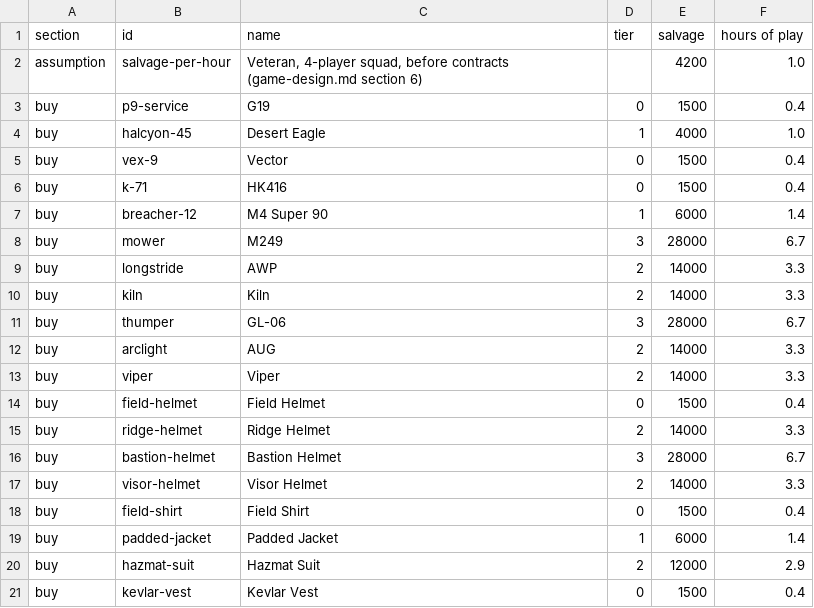
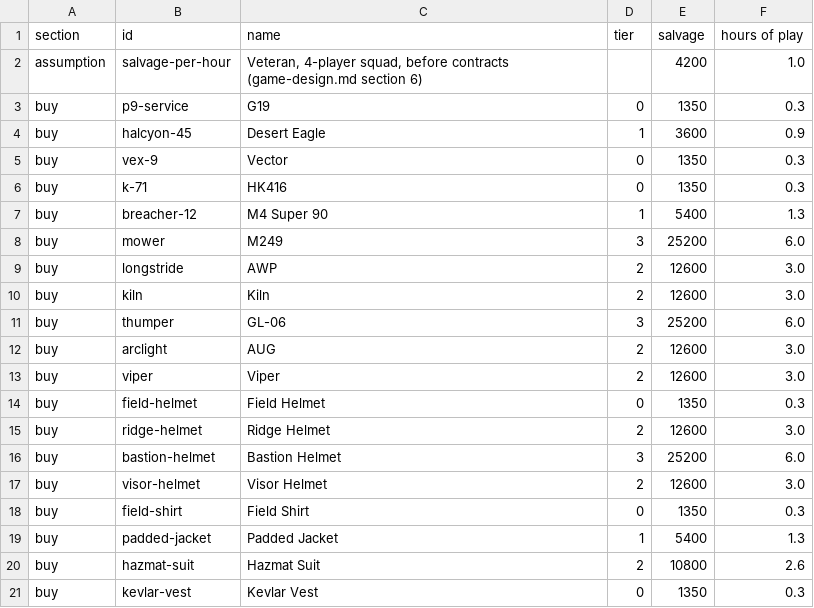
Before and after one commit to rawand-faraidun/rotline, a CSV file: packages/game-data/economy.csv, drawn as a sheet; only a part is shown; the diff covers the shown part only.

Commit message:
10% cheaper; the Field Helmet whole on its card and no patch hanging off the head
- Shop tiers, item prices, upgrade bases, respec and perk switch all 10% lower (docs, sheet and
  tests follow)
- The armour stills show every mesh of a piece (a helmet made of several meshes showed one)
- Parts fixed to one bone keep only their main body: the helmet's flag patch on the chest hung off
  the head

```diff
--- a/packages/game-data/economy.csv
+++ b/packages/game-data/economy.csv
@@ -2,20 +2,20 @@ section,id,name,tier,salvage,hours of play
 assumption,salvage-per-hour,"Veteran, 4-player squad, before contracts (game-design.md section 6)",,4200,1.0
-buy,p9-service,G19,0,1500,0.4
-buy,halcyon-45,Desert Eagle,1,4000,1.0
-buy,vex-9,Vector,0,1500,0.4
-buy,k-71,HK416,0,1500,0.4
-buy,breacher-12,M4 Super 90,1,6000,1.4
-buy,mower,M249,3,28000,6.7
-buy,longstride,AWP,2,14000,3.3
-buy,kiln,Kiln,2,14000,3.3
-buy,thumper,GL-06,3,28000,6.7
-buy,arclight,AUG,2,14000,3.3
-buy,viper,Viper,2,14000,3.3
-buy,field-helmet,Field Helmet,0,1500,0.4
-buy,ridge-helmet,Ridge Helmet,2,14000,3.3
-buy,bastion-helmet,Bastion Helmet,3,28000,6.7
-buy,visor-helmet,Visor Helmet,2,14000,3.3
-buy,field-shirt,Field Shirt,0,1500,0.4
-buy,padded-jacket,Padded Jacket,1,6000,1.4
-buy,hazmat-suit,Hazmat Suit,2,12000,2.9
-buy,kevlar-vest,Kevlar Vest,0,1500,0.4
+buy,p9-service,G19,0,1350,0.3
+buy,halcyon-45,Desert Eagle,1,3600,0.9
+buy,vex-9,Vector,0,1350,0.3
+buy,k-71,HK416,0,1350,0.3
+buy,breacher-12,M4 Super 90,1,5400,1.3
+buy,mower,M249,3,25200,6.0
+buy,longstride,AWP,2,12600,3.0
+buy,kiln,Kiln,2,12600,3.0
+buy,thumper,GL-06,3,25200,6.0
+buy,arclight,AUG,2,12600,3.0
+buy,viper,Viper,2,12600,3.0
+buy,field-helmet,Field Helmet,0,1350,0.3
+buy,ridge-helmet,Ridge Helmet,2,12600,3.0
+buy,bastion-helmet,Bastion Helmet,3,25200,6.0
+buy,visor-helmet,Visor Helmet,2,12600,3.0
+buy,field-shirt,Field Shirt,0,1350,0.3
+buy,padded-jacket,Padded Jacket,1,5400,1.3
+buy,hazmat-suit,Hazmat Suit,2,10800,2.6
+buy,kevlar-vest,Kevlar Vest,0,1350,0.3
```
Also changed, not shown: 101 edited cells elsewhere in this file, 16 other files.
